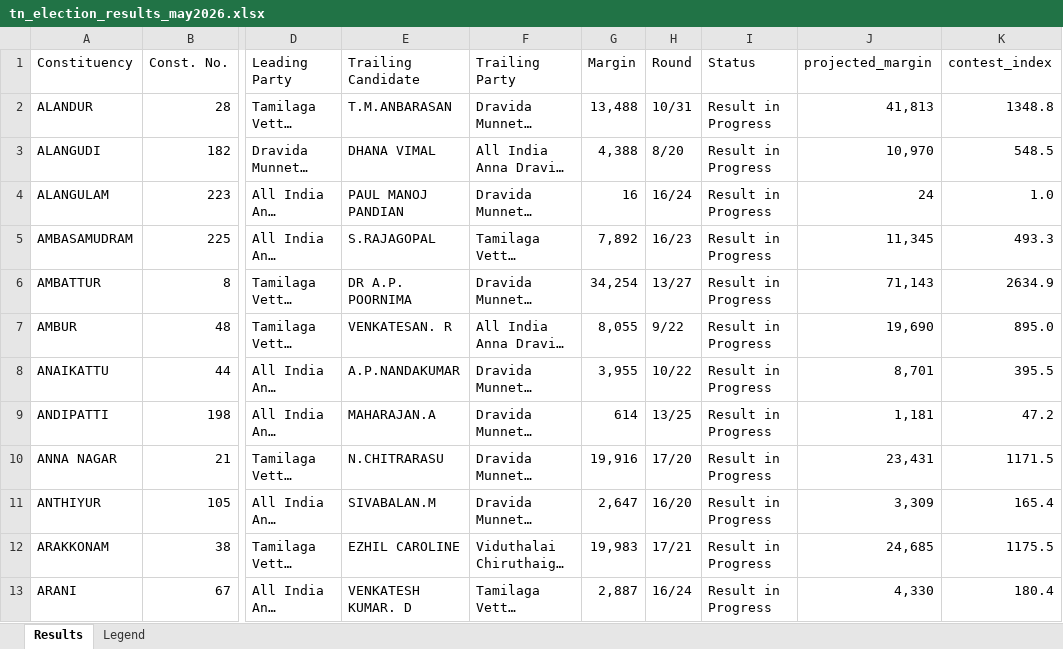
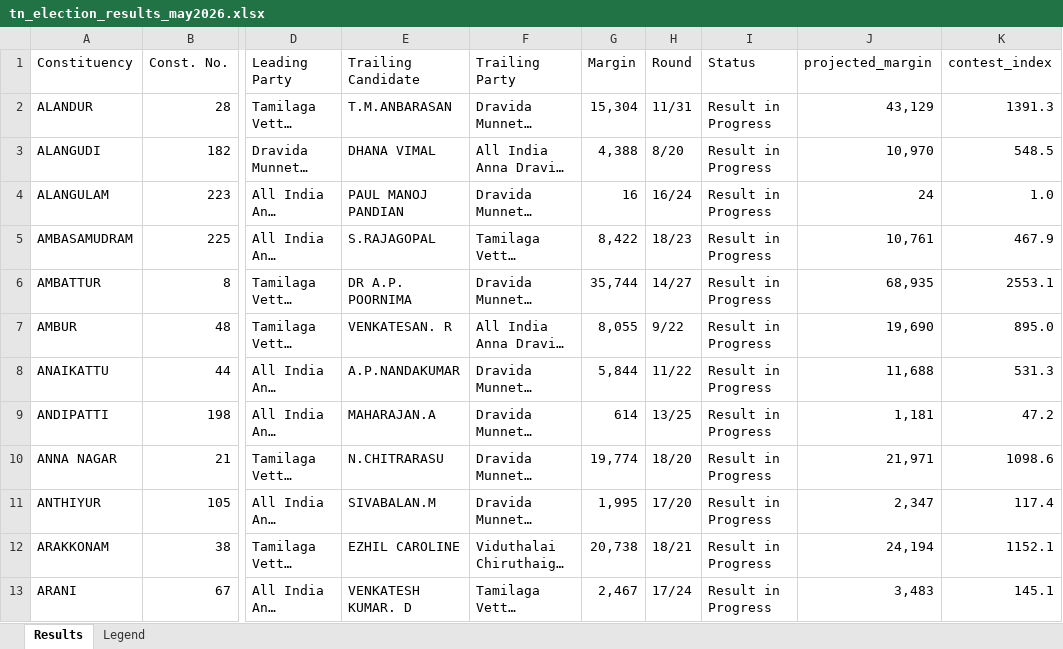
Before and after one commit to gj94/claude-remote, an Excel workbook: tn_election_results_may2026.xlsx, sheet Results, drawn as a sheet; only a part is shown, gaps mark what is left out; long unchanged cells end in …; values as stored, in another font and other column widths than the file's, no cell formats; the diff covers the shown part only; the diff names each change by its address in the sheet, - before the commit and + after, or states it on an @@ line.

```diff
--- a/tn_election_results_may2026.xlsx (sheet Results)
+++ b/tn_election_results_may2026.xlsx (sheet Results)
-G2 (Margin): 13,488
+G2 (Margin): 15,304
-H2 (Round): 10/31
+H2 (Round): 11/31
-J2 (projected_margin): 41,813
+J2 (projected_margin): 43,129
-K2 (contest_index): 1348.8
+K2 (contest_index): 1391.3
-G5 (Margin): 7,892
+G5 (Margin): 8,422
-H5 (Round): 16/23
+H5 (Round): 18/23
-J5 (projected_margin): 11,345
+J5 (projected_margin): 10,761
-K5 (contest_index): 493.3
+K5 (contest_index): 467.9
-G6 (Margin): 34,254
+G6 (Margin): 35,744
-H6 (Round): 13/27
+H6 (Round): 14/27
-J6 (projected_margin): 71,143
+J6 (projected_margin): 68,935
-K6 (contest_index): 2634.9
+K6 (contest_index): 2553.1
-G8 (Margin): 3,955
+G8 (Margin): 5,844
-H8 (Round): 10/22
+H8 (Round): 11/22
-J8 (projected_margin): 8,701
+J8 (projected_margin): 11,688
-K8 (contest_index): 395.5
+K8 (contest_index): 531.3
-G10 (Margin): 19,916
+G10 (Margin): 19,774
-H10 (Round): 17/20
+H10 (Round): 18/20
-J10 (projected_margin): 23,431
+J10 (projected_margin): 21,971
-K10 (contest_index): 1171.5
+K10 (contest_index): 1098.6
-G11 (Margin): 2,647
+G11 (Margin): 1,995
-H11 (Round): 16/20
+H11 (Round): 17/20
-J11 (projected_margin): 3,309
+J11 (projected_margin): 2,347
-K11 (contest_index): 165.4
+K11 (contest_index): 117.4
-G12 (Margin): 19,983
+G12 (Margin): 20,738
-H12 (Round): 17/21
+H12 (Round): 18/21
-J12 (projected_margin): 24,685
+J12 (projected_margin): 24,194
-K12 (contest_index): 1175.5
+K12 (contest_index): 1152.1
-G13 (Margin): 2,887
+G13 (Margin): 2,467
-H13 (Round): 16/24
+H13 (Round): 17/24
-J13 (projected_margin): 4,330
+J13 (projected_margin): 3,483
-K13 (contest_index): 180.4
+K13 (contest_index): 145.1
```
Also changed, not shown: 625 edited cells elsewhere in this sheet, cell formats, 2 other files.
